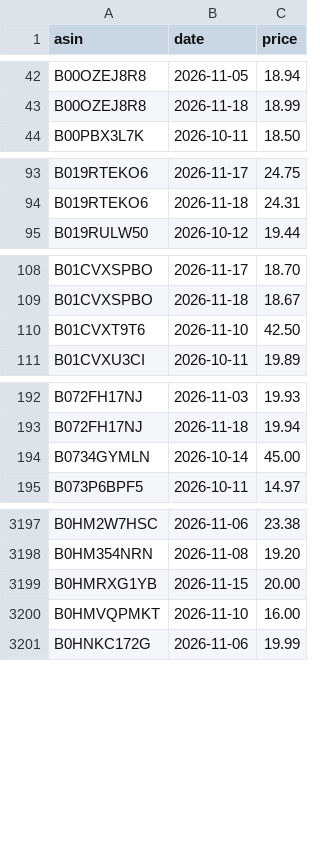
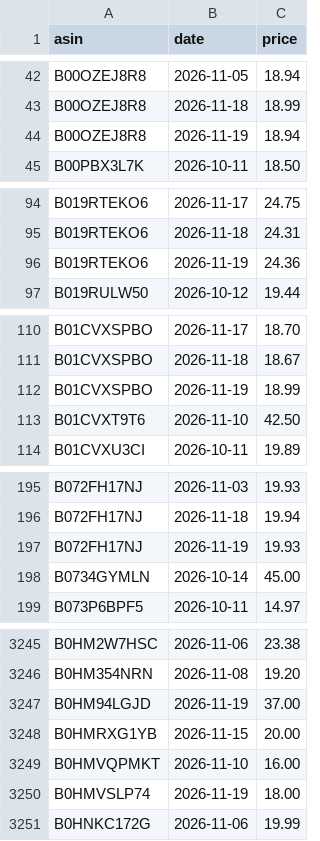
Before and after one commit to dayyyline-lgtm/coverage-dashboard, a CSV file: amazon-beauty-tracker/data/subcat/prices.csv, drawn as a sheet; only a part is shown, gaps mark what is left out; the diff covers the shown part only.

```diff
--- a/amazon-beauty-tracker/data/subcat/prices.csv
+++ b/amazon-beauty-tracker/data/subcat/prices.csv
@@ -43,2 +43,3 @@ B00OZEJ8R8,2026-11-05,18.94
 B00OZEJ8R8,2026-11-18,18.99
+B00OZEJ8R8,2026-11-19,18.94
 B00PBX3L7K,2026-10-11,18.50
@@ -94,2 +95,3 @@ B019RTEKO6,2026-11-17,24.75
 B019RTEKO6,2026-11-18,24.31
+B019RTEKO6,2026-11-19,24.36
 B019RULW50,2026-10-12,19.44
@@ -109,2 +111,3 @@ B01CVXSPBO,2026-11-17,18.70
 B01CVXSPBO,2026-11-18,18.67
+B01CVXSPBO,2026-11-19,18.99
 B01CVXT9T6,2026-11-10,42.50
@@ -193,2 +196,3 @@ B072FH17NJ,2026-11-03,19.93
 B072FH17NJ,2026-11-18,19.94
+B072FH17NJ,2026-11-19,19.93
 B0734GYMLN,2026-10-14,45.00
@@ -3198,4 +3246,6 @@ B0HM2W7HSC,2026-11-06,23.38
 B0HM354NRN,2026-11-08,19.20
+B0HM94LGJD,2026-11-19,37.00
 B0HMRXG1YB,2026-11-15,20.00
 B0HMVQPMKT,2026-11-10,16.00
+B0HMVSLP74,2026-11-19,18.00
 B0HNKC172G,2026-11-06,19.99
```
Also changed, not shown: 44 added rows elsewhere in this file, amazon-beauty-tracker/data/lists/2026-11.csv, amazon-beauty-tracker/data/lists/days.csv, 6 other files.
